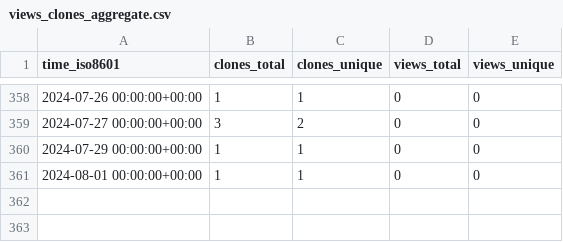
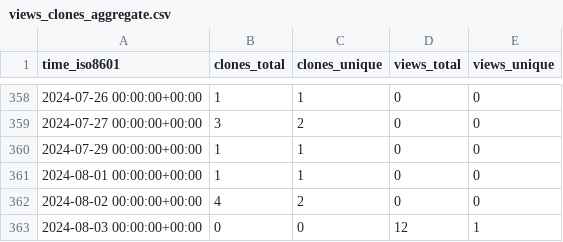
Before and after one commit to ayewo/ghost.sh, a CSV file: ayewo/ghost.sh/ghrs-data/views_clones_aggregate.csv, drawn as a sheet; only a part is shown, gaps mark what is left out; the diff names each change by its address in the sheet, - before the commit and + after, or states it on an @@ line.

```diff
--- a/ayewo/ghost.sh/ghrs-data/views_clones_aggregate.csv
+++ b/ayewo/ghost.sh/ghrs-data/views_clones_aggregate.csv
+row 362: 2024-08-02 00:00:00+00:00 | 4 | 2 | 0 | 0
+row 363: 2024-08-03 00:00:00+00:00 | 0 | 0 | 12 | 1
```
Also changed, not shown: 1 other file.
